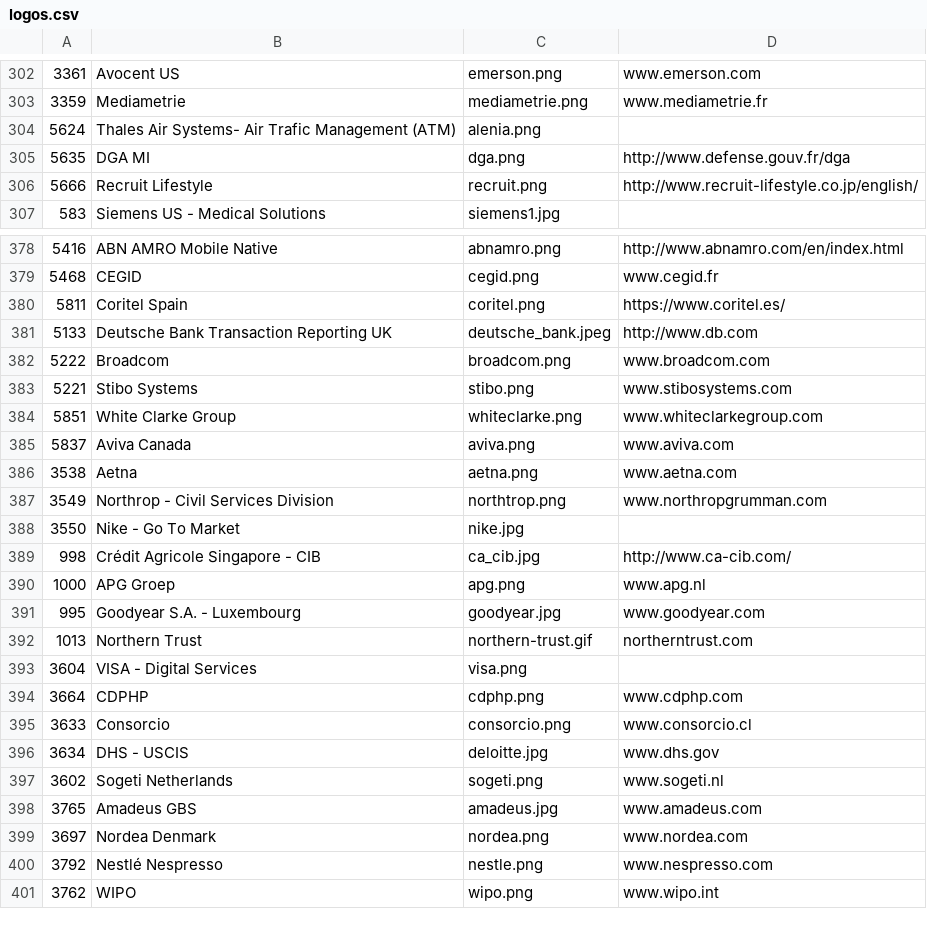
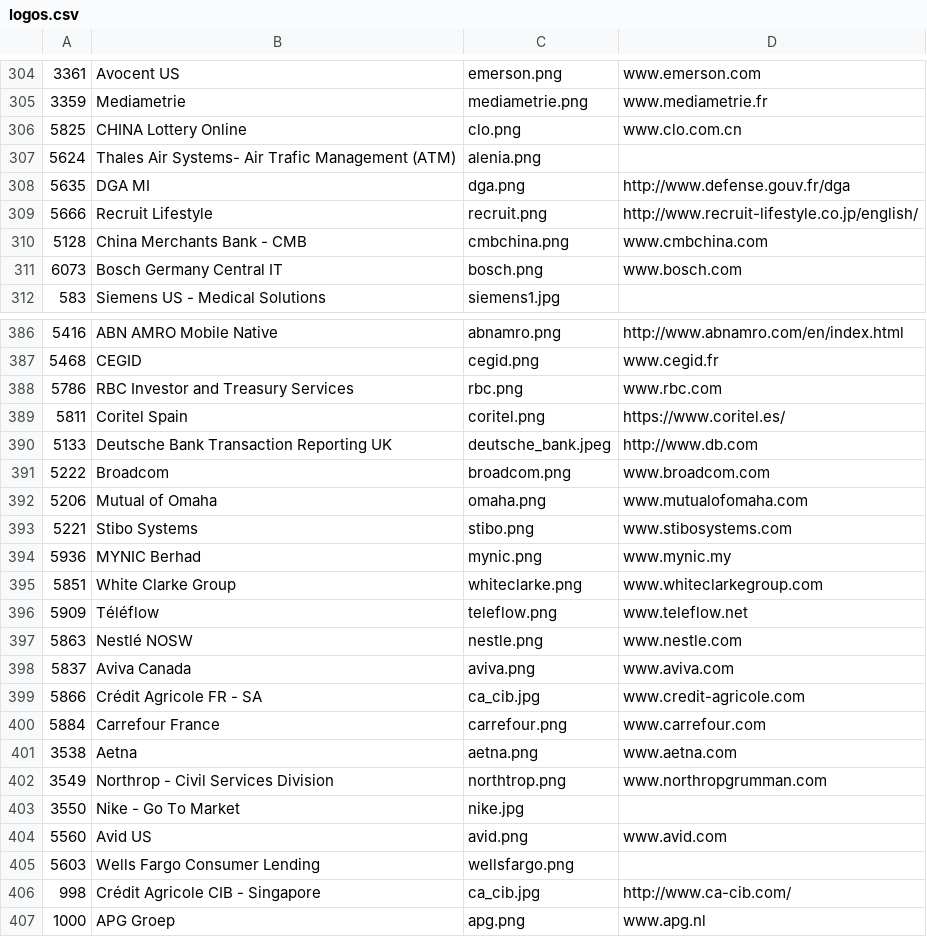
Before and after one commit to SonarSource/websites, a CSV file: _scripts/logos.csv, drawn as a sheet; only a part is shown, gaps mark what is left out; the shorter side is filled out with more unchanged rows; the diff covers the shown part only.

Commit message:
new logos

```diff
--- a/_scripts/logos.csv
+++ b/_scripts/logos.csv
@@ -303,2 +305,3 @@
 "3359","Mediametrie","mediametrie.png","www.mediametrie.fr"
+"5825","CHINA Lottery Online","clo.png","www.clo.com.cn"
 "5624","Thales Air Systems- Air Trafic Management (ATM)","alenia.png",""
@@ -306,2 +309,4 @@
 "5666","Recruit Lifestyle","recruit.png","http://www.recruit-lifestyle.co.jp/english/"
+"5128","China Merchants Bank - CMB","cmbchina.png","www.cmbchina.com"
+"6073","Bosch Germany Central IT","bosch.png","www.bosch.com"
 "583","Siemens US - Medical Solutions","siemens1.jpg",""
@@ -379,2 +387,3 @@
 "5468","CEGID","cegid.png","www.cegid.fr"
+"5786","RBC Investor and Treasury Services","rbc.png","www.rbc.com"
 "5811","Coritel Spain","coritel.png","https://www.coritel.es/"
@@ -382,5 +391,11 @@
 "5222","Broadcom","broadcom.png","www.broadcom.com"
+"5206","Mutual of Omaha","omaha.png","www.mutualofomaha.com"
 "5221","Stibo Systems","stibo.png","www.stibosystems.com"
+"5936","MYNIC Berhad","mynic.png","www.mynic.my"
 "5851","White Clarke Group","whiteclarke.png","www.whiteclarkegroup.com"
+"5909","Téléflow","teleflow.png","www.teleflow.net"
+"5863","Nestlé NOSW","nestle.png","www.nestle.com"
 "5837","Aviva Canada","aviva.png","www.aviva.com"
+"5866","Crédit Agricole FR - SA","ca_cib.jpg","www.credit-agricole.com"
+"5884","Carrefour France","carrefour.png","www.carrefour.com"
 "3538","Aetna","aetna.png","www.aetna.com"
@@ -388,3 +403,5 @@
 "3550","Nike - Go To Market","nike.jpg",""
-"998","Crédit Agricole Singapore - CIB","ca_cib.jpg","http://www.ca-cib.com/"
+"5560","Avid US","avid.png","www.avid.com"
+"5603","Wells Fargo Consumer Lending","wellsfargo.png",""
+"998","Crédit Agricole CIB - Singapore","ca_cib.jpg","http://www.ca-cib.com/"
 "1000","APG Groep","apg.png","www.apg.nl"
```
Also changed, not shown: 15 added rows, 8 removed rows and 16 edited cells elsewhere in this file, 23 other files.
